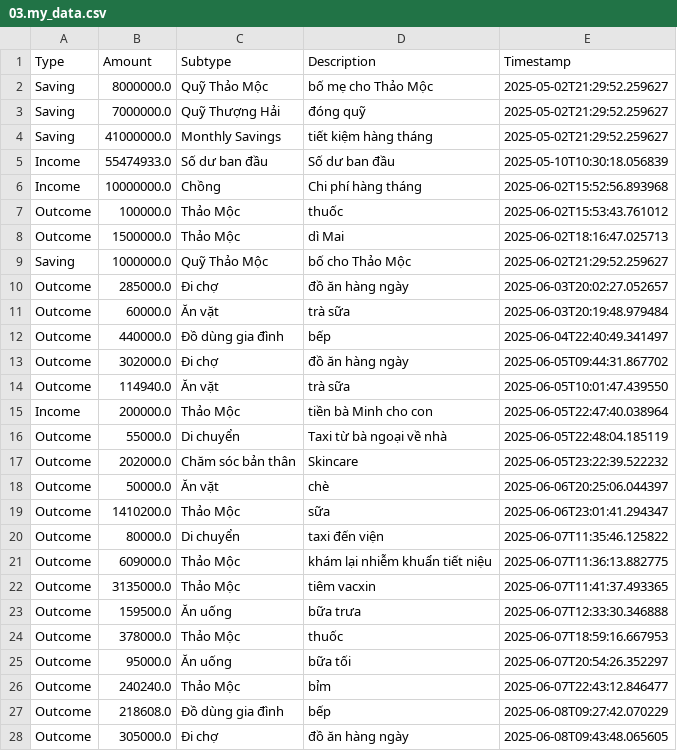
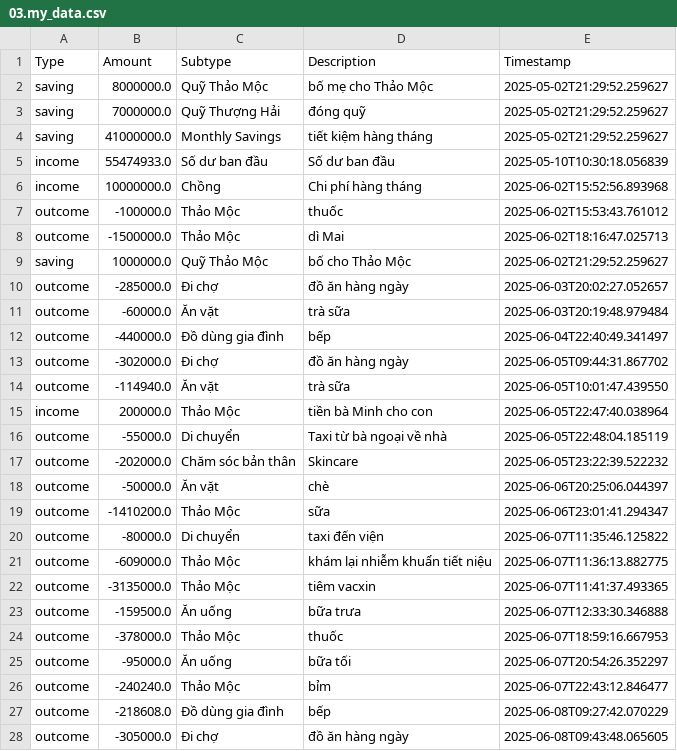
Before and after one commit to itsngocanh/budget-tracking, a CSV file: 03.my_data.csv, drawn as a sheet; only a part is shown; the diff covers the shown part only.

Commit message:
Update 03.my_data.csv from expenses.json

```diff
--- a/03.my_data.csv
+++ b/03.my_data.csv
@@ -1,28 +1,28 @@
 Type,Amount,Subtype,Description,Timestamp
-Saving,8000000.0,Quỹ Thảo Mộc,bố mẹ cho Thảo Mộc,2025-05-02T21:29:52.259627
-Saving,7000000.0,Quỹ Thượng Hải,đóng quỹ,2025-05-02T21:29:52.259627
-Saving,41000000.0,Monthly Savings,tiết kiệm hàng tháng,2025-05-02T21:29:52.259627
-Income,55474933.0,Số dư ban đầu,Số dư ban đầu,2025-05-10T10:30:18.056839
-Income,10000000.0,Chồng,Chi phí hàng tháng,2025-06-02T15:52:56.893968
-Outcome,100000.0,Thảo Mộc,thuốc,2025-06-02T15:53:43.761012
-Outcome,1500000.0,Thảo Mộc,dì Mai,2025-06-02T18:16:47.025713
-Saving,1000000.0,Quỹ Thảo Mộc,bố cho Thảo Mộc,2025-06-02T21:29:52.259627
-Outcome,285000.0,Đi chợ,đồ ăn hàng ngày,2025-06-03T20:02:27.052657
-Outcome,60000.0,Ăn vặt,trà sữa,2025-06-03T20:19:48.979484
-Outcome,440000.0,Đồ dùng gia đình,bếp,2025-06-04T22:40:49.341497
-Outcome,302000.0,Đi chợ,đồ ăn hàng ngày,2025-06-05T09:44:31.867702
-Outcome,114940.0,Ăn vặt,trà sữa,2025-06-05T10:01:47.439550
-Income,200000.0,Thảo Mộc,tiền bà Minh cho con,2025-06-05T22:47:40.038964
-Outcome,55000.0,Di chuyển,Taxi từ bà ngoại về nhà,2025-06-05T22:48:04.185119
-Outcome,202000.0,Chăm sóc bản thân,Skincare,2025-06-05T23:22:39.522232
-Outcome,50000.0,Ăn vặt,chè,2025-06-06T20:25:06.044397
-Outcome,1410200.0,Thảo Mộc,sữa,2025-06-06T23:01:41.294347
-Outcome,80000.0,Di chuyển,taxi đến viện,2025-06-07T11:35:46.125822
-Outcome,609000.0,Thảo Mộc,khám lại nhiễm khuẩn tiết niệu,2025-06-07T11:36:13.882775
-Outcome,3135000.0,Thảo Mộc,tiêm vacxin,2025-06-07T11:41:37.493365
-Outcome,159500.0,Ăn uống,bữa trưa,2025-06-07T12:33:30.346888
-Outcome,378000.0,Thảo Mộc,thuốc,2025-06-07T18:59:16.667953
-Outcome,95000.0,Ăn uống,bữa tối,2025-06-07T20:54:26.352297
-Outcome,240240.0,Thảo Mộc,bỉm,2025-06-07T22:43:12.846477
-Outcome,218608.0,Đồ dùng gia đình,bếp,2025-06-08T09:27:42.070229
-Outcome,305000.0,Đi chợ,đồ ăn hàng ngày,2025-06-08T09:43:48.065605
+saving,8000000.0,Quỹ Thảo Mộc,bố mẹ cho Thảo Mộc,2025-05-02T21:29:52.259627
+saving,7000000.0,Quỹ Thượng Hải,đóng quỹ,2025-05-02T21:29:52.259627
+saving,41000000.0,Monthly Savings,tiết kiệm hàng tháng,2025-05-02T21:29:52.259627
+income,55474933.0,Số dư ban đầu,Số dư ban đầu,2025-05-10T10:30:18.056839
+income,10000000.0,Chồng,Chi phí hàng tháng,2025-06-02T15:52:56.893968
+outcome,-100000.0,Thảo Mộc,thuốc,2025-06-02T15:53:43.761012
+outcome,-1500000.0,Thảo Mộc,dì Mai,2025-06-02T18:16:47.025713
+saving,1000000.0,Quỹ Thảo Mộc,bố cho Thảo Mộc,2025-06-02T21:29:52.259627
+outcome,-285000.0,Đi chợ,đồ ăn hàng ngày,2025-06-03T20:02:27.052657
+outcome,-60000.0,Ăn vặt,trà sữa,2025-06-03T20:19:48.979484
+outcome,-440000.0,Đồ dùng gia đình,bếp,2025-06-04T22:40:49.341497
+outcome,-302000.0,Đi chợ,đồ ăn hàng ngày,2025-06-05T09:44:31.867702
+outcome,-114940.0,Ăn vặt,trà sữa,2025-06-05T10:01:47.439550
+income,200000.0,Thảo Mộc,tiền bà Minh cho con,2025-06-05T22:47:40.038964
+outcome,-55000.0,Di chuyển,Taxi từ bà ngoại về nhà,2025-06-05T22:48:04.185119
+outcome,-202000.0,Chăm sóc bản thân,Skincare,2025-06-05T23:22:39.522232
+outcome,-50000.0,Ăn vặt,chè,2025-06-06T20:25:06.044397
+outcome,-1410200.0,Thảo Mộc,sữa,2025-06-06T23:01:41.294347
+outcome,-80000.0,Di chuyển,taxi đến viện,2025-06-07T11:35:46.125822
+outcome,-609000.0,Thảo Mộc,khám lại nhiễm khuẩn tiết niệu,2025-06-07T11:36:13.882775
+outcome,-3135000.0,Thảo Mộc,tiêm vacxin,2025-06-07T11:41:37.493365
+outcome,-159500.0,Ăn uống,bữa trưa,2025-06-07T12:33:30.346888
+outcome,-378000.0,Thảo Mộc,thuốc,2025-06-07T18:59:16.667953
+outcome,-95000.0,Ăn uống,bữa tối,2025-06-07T20:54:26.352297
+outcome,-240240.0,Thảo Mộc,bỉm,2025-06-07T22:43:12.846477
+outcome,-218608.0,Đồ dùng gia đình,bếp,2025-06-08T09:27:42.070229
+outcome,-305000.0,Đi chợ,đồ ăn hàng ngày,2025-06-08T09:43:48.065605
```
Also changed, not shown: 2 added rows and 41 edited cells elsewhere in this file.
